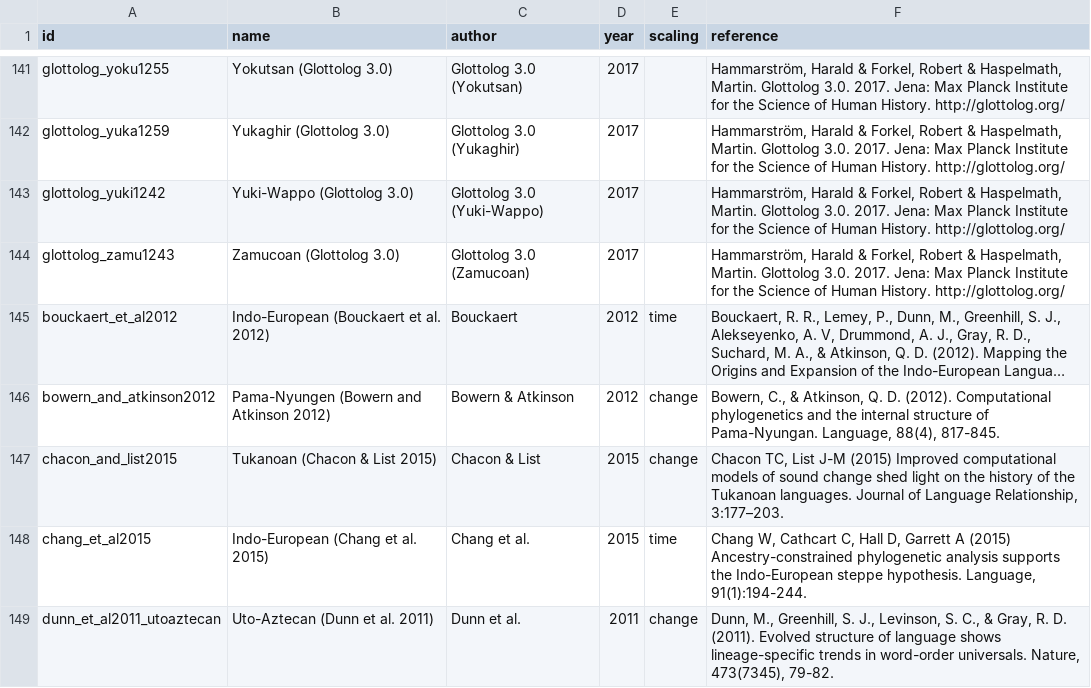
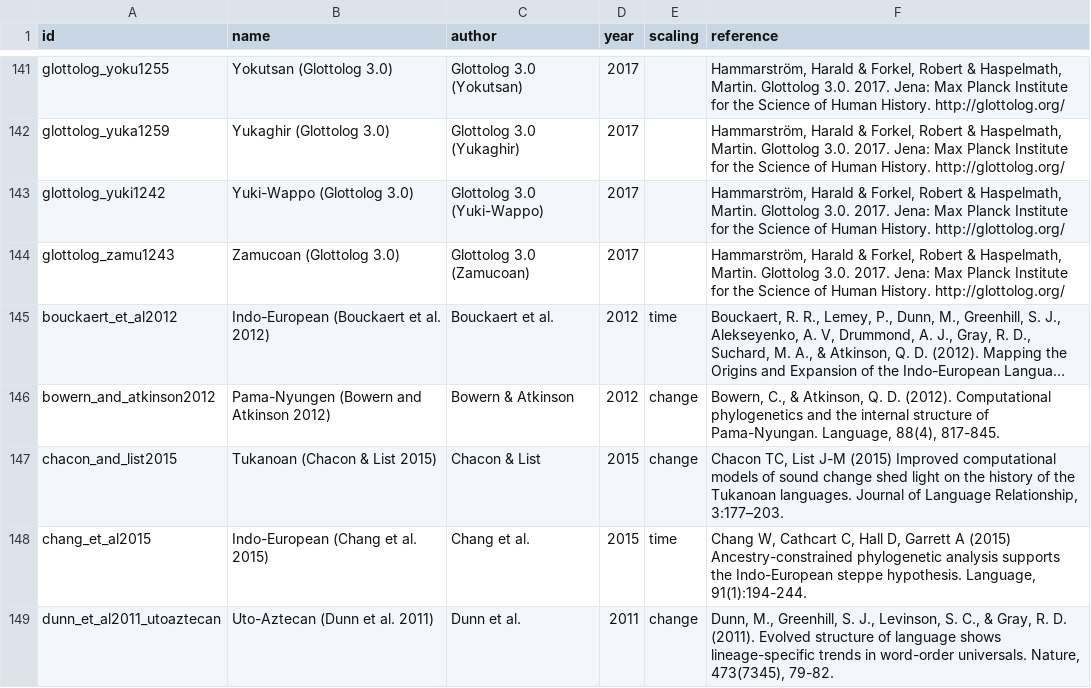
Before and after one commit to D-PLACE/dplace-data, a CSV file: phylogenies/index.csv, drawn as a sheet; only a part is shown, gaps mark what is left out; long unchanged cells end in …; the diff names each change by its address in the sheet, - before the commit and + after, or states it on an @@ line.

Commit message:
Update index.csv

```diff
--- a/phylogenies/index.csv
+++ b/phylogenies/index.csv
-C145 (author): Bouckaert
+C145 (author): Bouckaert et al.
```
